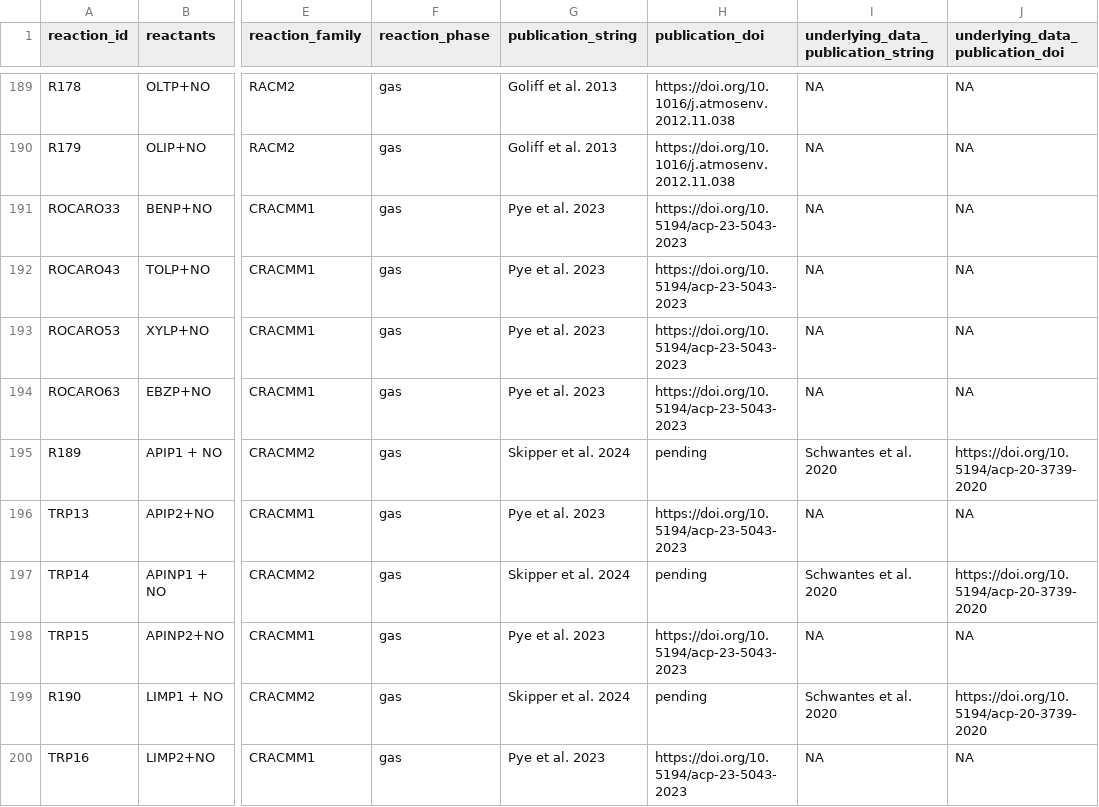
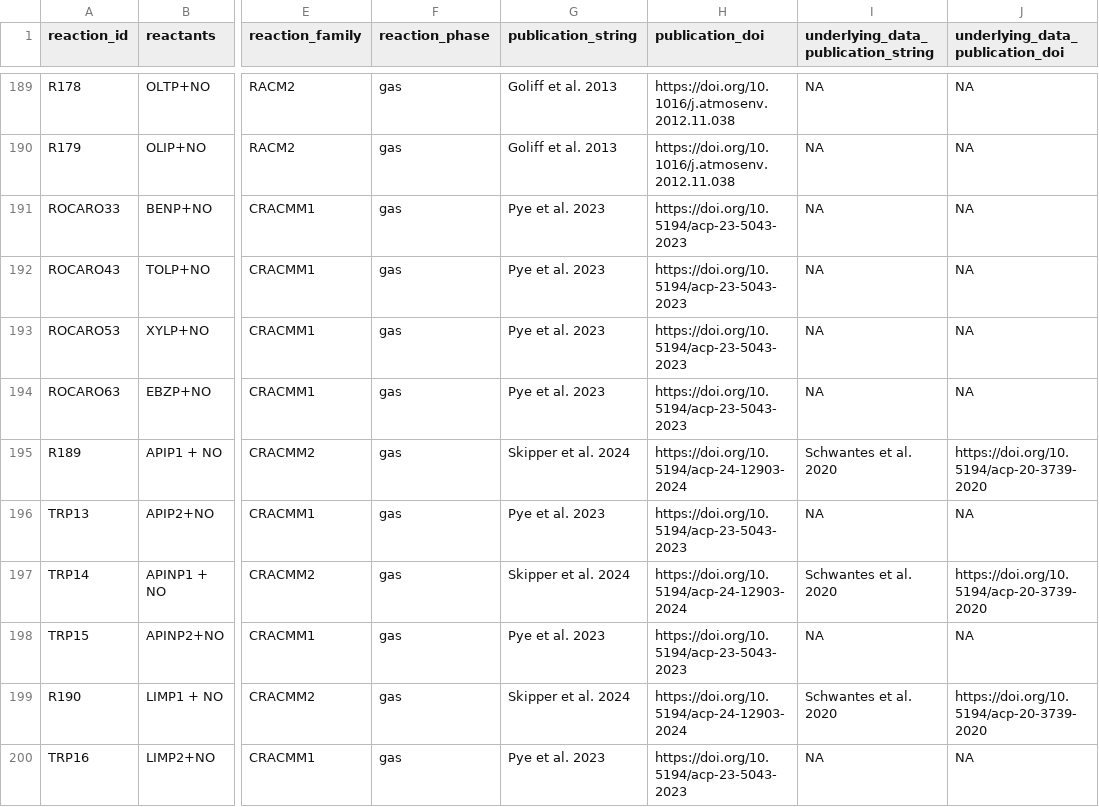
Before and after one commit to bhutzell/CMAQ, a CSV file: CCTM/src/MECHS/mechanism_information/cracmm2/cracmm2_rxn_metadata.csv, drawn as a sheet; only a part is shown, gaps mark what is left out; the diff covers the shown part only; the diff names each change by its address in the sheet, - before the commit and + after, or states it on an @@ line.

Commit message:
Updated CRACMM2 rxn metadata for Nash's publication doi  On branch 20250214cracmmdev  Your branch is up to date with 'epadev_repo/CRACMM_development'.  Changes to be committed: 	modified:   CCTM/src/MECHS/mechanism_information/cracmm2/cracmm2_rxn_metadata.csv

```diff
--- a/CCTM/src/MECHS/mechanism_information/cracmm2/cracmm2_rxn_metadata.csv
+++ b/CCTM/src/MECHS/mechanism_information/cracmm2/cracmm2_rxn_metadata.csv
-H195 (publication_doi): pending
+H195 (publication_doi): https://doi.org/10.5194/acp-24-12903-2024
-H197 (publication_doi): pending
+H197 (publication_doi): https://doi.org/10.5194/acp-24-12903-2024
-H199 (publication_doi): pending
+H199 (publication_doi): https://doi.org/10.5194/acp-24-12903-2024
```
Also changed, not shown: 61 edited cells elsewhere in this file.
